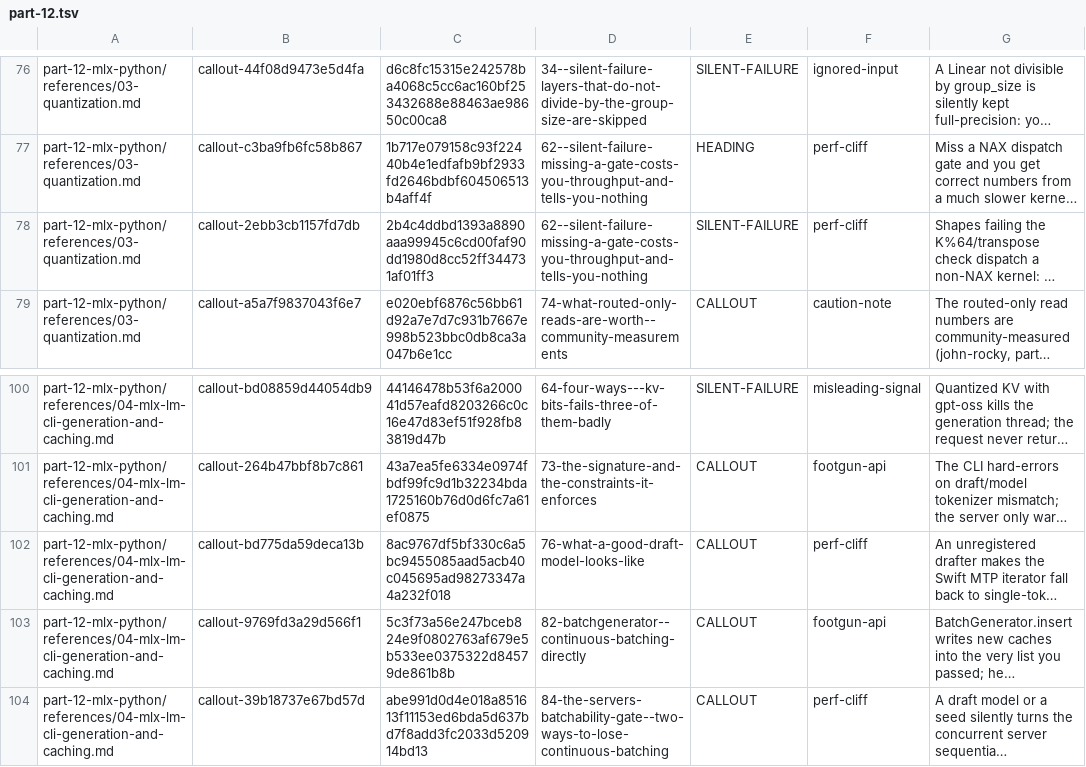
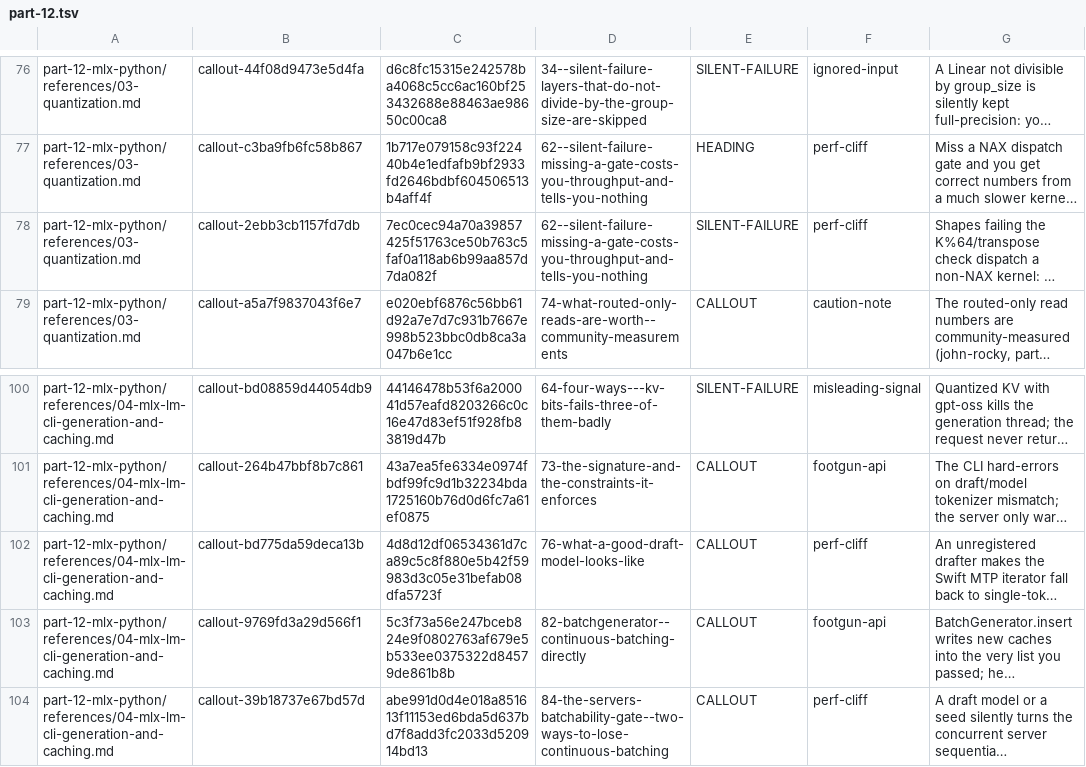
Before and after one commit to hbmartin/Foundation-Models-and-Core-AI-and-MLX-skills, a TSV file: notes/synthesis/callout-classifications/part-12.tsv, drawn as a sheet; only a part is shown, gaps mark what is left out; long unchanged cells end in …; the diff names each change by its address in the sheet, - before the commit and + after, or states it on an @@ line.

```diff
--- a/notes/synthesis/callout-classifications/part-12.tsv
+++ b/notes/synthesis/callout-classifications/part-12.tsv
-C78: 2b4c4ddbd1393a8890aaa99945c6cd00faf90dd1980d8cc52ff344731af01ff3
+C78: 7ec0cec94a70a39857425f51763ce50b763c5faf0a118ab6b99aa857d7da082f
-C102: 8ac9767df5bf330c6a5bc9455085aad5acb40c045695ad98273347a4a232f018
+C102: 4d8d12df06534361d7ca89c5c8f880e5b42f59983d3c05e31befab08dfa5723f
```
Also changed, not shown: 58 other files.
